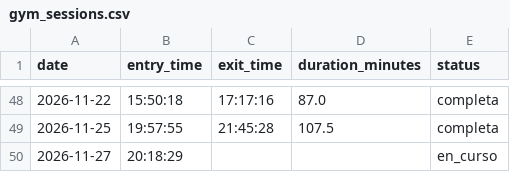
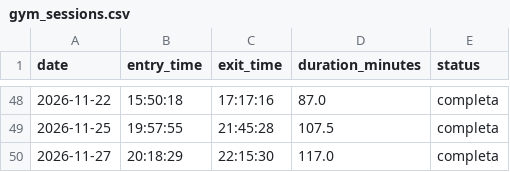
Before and after one commit to franciscolodi/GYM, a CSV file: data/gym_sessions.csv, drawn as a sheet; only a part is shown, gaps mark what is left out.

Commit message:
chore: actualizar gym_sessions.csv [skip ci]

```diff
--- a/data/gym_sessions.csv
+++ b/data/gym_sessions.csv
@@ -49,2 +49,2 @@ date,entry_time,exit_time,duration_minutes,status
 2026-11-25,19:57:55,21:45:28,107.5,completa
-2026-11-27,20:18:29,,,en_curso
+2026-11-27,20:18:29,22:15:30,117.0,completa
```
